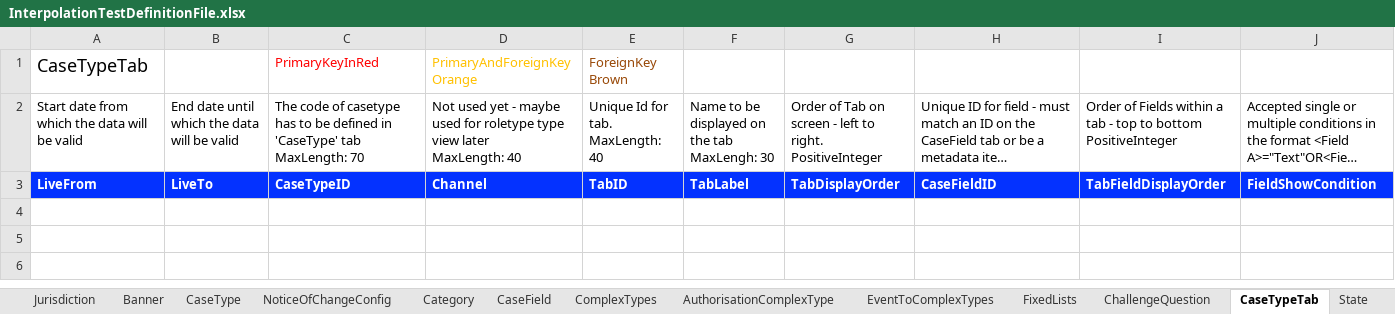
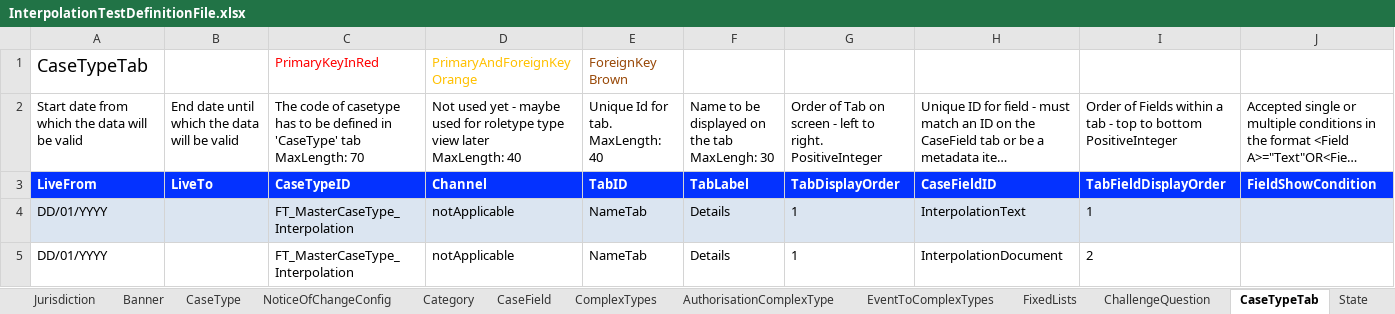
Before and after one commit to hmcts/befta-fw, an Excel workbook: src/main/resources/uk/gov/hmcts/befta/dse/ccd/definitions/excel/InterpolationTestDefinitionFile.xlsx, sheet CaseTypeTab, drawn as a sheet; only a part is shown; long unchanged cells end in …; values as stored, in another font and other column widths than the file's, no borders; rows hold the shown columns only; the diff names each change by its address in the sheet, - before the commit and + after, or states it on an @@ line.

```diff
--- a/src/main/resources/uk/gov/hmcts/befta/dse/ccd/definitions/excel/InterpolationTestDefinitionFile.xlsx (sheet CaseTypeTab)
+++ b/src/main/resources/uk/gov/hmcts/befta/dse/ccd/definitions/excel/InterpolationTestDefinitionFile.xlsx (sheet CaseTypeTab)
+row 4: DD/01/YYYY |  | FT_MasterCaseType_Interpolation | notApplicable | NameTab | Details | 1 | InterpolationText | 1
+row 5: DD/01/YYYY |  | FT_MasterCaseType_Interpolation | notApplicable | NameTab | Details | 1 | InterpolationDocument | 2
```
Also changed, not shown: sheet SearchInputFields, sheet SearchCasesResultFields, sheet SearchResultFields, sheet WorkBasketResultFields, sheet WorkBasketInputFields, 6 other files.
